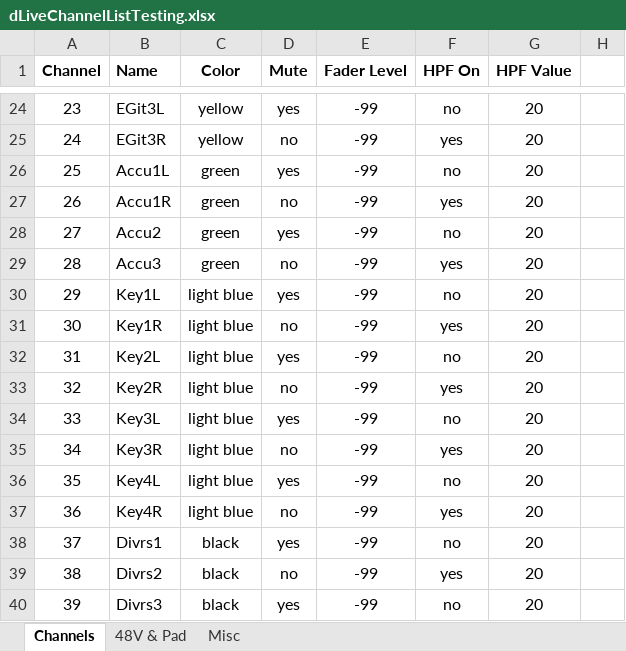
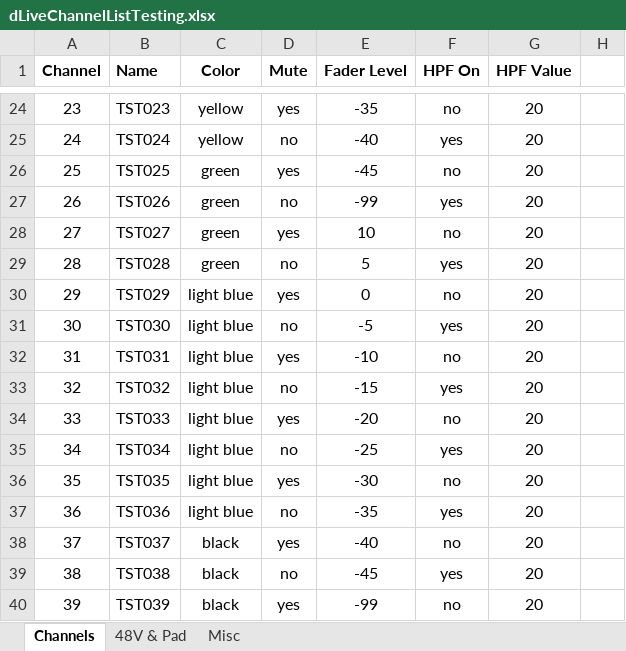
Before and after one commit to togrupe/dlive-midi-tools, an Excel workbook: dLiveChannelListTesting.xlsx, sheet Channels, drawn as a sheet; only a part is shown, gaps mark what is left out; values as stored, in another font and other column widths than the file's, no borders; conditional formats not drawn; the diff covers the shown part only; the diff names each change by its address in the sheet, - before the commit and + after, or states it on an @@ line.

```diff
--- a/dLiveChannelListTesting.xlsx (sheet Channels)
+++ b/dLiveChannelListTesting.xlsx (sheet Channels)
-B24 (Name): EGit3L
+B24 (Name): TST023
-E24 (Fader Level): -99
+E24 (Fader Level): -35
-B25 (Name): EGit3R
+B25 (Name): TST024
-E25 (Fader Level): -99
+E25 (Fader Level): -40
-B26 (Name): Accu1L
+B26 (Name): TST025
-E26 (Fader Level): -99
+E26 (Fader Level): -45
-B27 (Name): Accu1R
+B27 (Name): TST026
-B28 (Name): Accu2
+B28 (Name): TST027
-E28 (Fader Level): -99
+E28 (Fader Level): 10
-B29 (Name): Accu3
+B29 (Name): TST028
-E29 (Fader Level): -99
+E29 (Fader Level): 5
-B30 (Name): Key1L
+B30 (Name): TST029
-E30 (Fader Level): -99
+E30 (Fader Level): 0
-B31 (Name): Key1R
+B31 (Name): TST030
-E31 (Fader Level): -99
+E31 (Fader Level): -5
-B32 (Name): Key2L
+B32 (Name): TST031
-E32 (Fader Level): -99
+E32 (Fader Level): -10
-B33 (Name): Key2R
+B33 (Name): TST032
-E33 (Fader Level): -99
+E33 (Fader Level): -15
-B34 (Name): Key3L
+B34 (Name): TST033
-E34 (Fader Level): -99
+E34 (Fader Level): -20
-B35 (Name): Key3R
+B35 (Name): TST034
-E35 (Fader Level): -99
+E35 (Fader Level): -25
-B36 (Name): Key4L
+B36 (Name): TST035
-E36 (Fader Level): -99
+E36 (Fader Level): -30
-B37 (Name): Key4R
+B37 (Name): TST036
-E37 (Fader Level): -99
+E37 (Fader Level): -35
-B38 (Name): Divrs1
+B38 (Name): TST037
-E38 (Fader Level): -99
+E38 (Fader Level): -40
-B39 (Name): Divrs2
+B39 (Name): TST038
-E39 (Fader Level): -99
+E39 (Fader Level): -45
-B40 (Name): Divrs3
+B40 (Name): TST039
```
Also changed, not shown: 203 edited cells elsewhere in this sheet, 1 other file.
